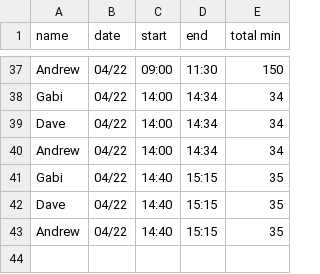
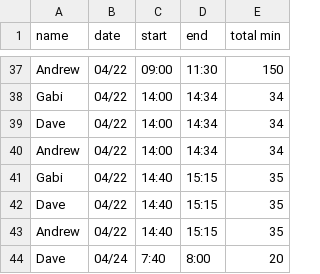
Before and after one commit to dvhar/robot, a CSV file: time.csv, drawn as a sheet; only a part is shown, gaps mark what is left out.

Commit message:
Update time.csv

```diff
--- a/time.csv
+++ b/time.csv
@@ -43 +43,2 @@ Dave,04/22,14:40,15:15,35
 Andrew,04/22,14:40,15:15,35
+Dave,04/24,7:40,8:00,20
```
